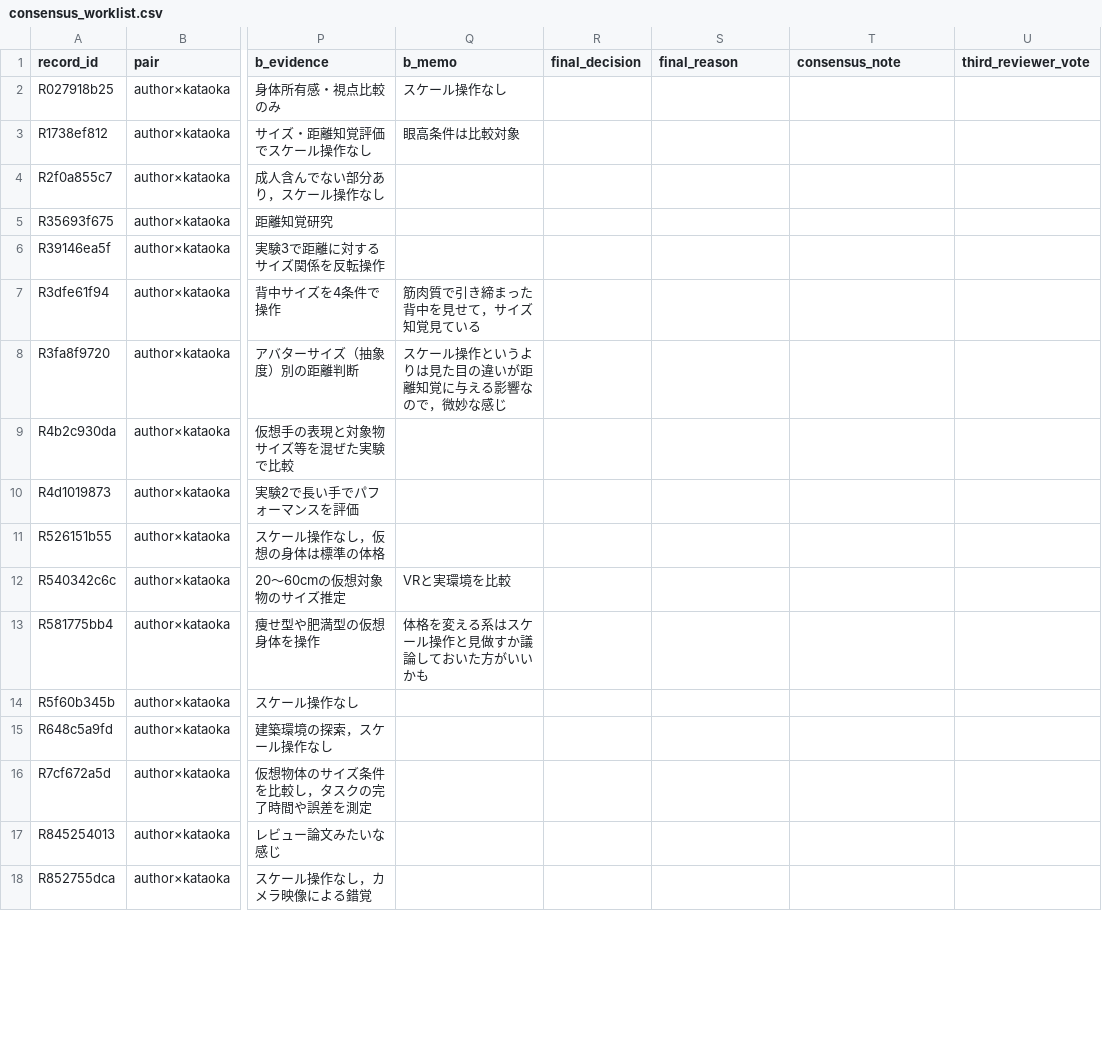
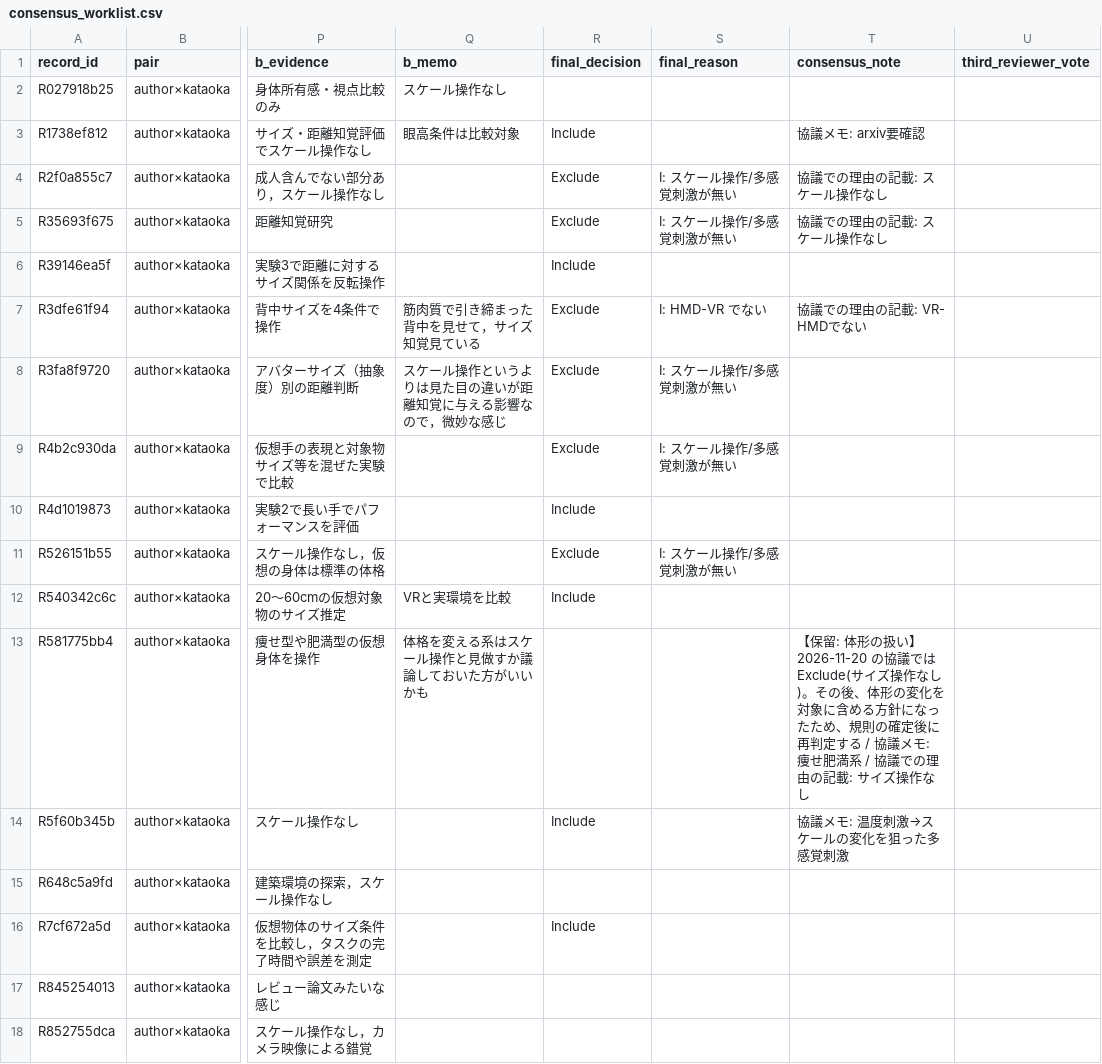
Before and after one commit to usamaru33/SurveyProtocol, a CSV file: screening/phase4/consensus_worklist.csv, drawn as a sheet; only a part is shown, gaps mark what is left out; the diff covers the shown part only; the diff names each change by its address in the sheet, - before the commit and + after, or states it on an @@ line.

```diff
--- a/screening/phase4/consensus_worklist.csv
+++ b/screening/phase4/consensus_worklist.csv
-R3 (final_decision): (empty)
+R3 (final_decision): Include
-T3 (consensus_note): (empty)
+T3 (consensus_note): 協議メモ: arxiv要確認
-R4:R5 (final_decision): (empty)
+R4:R5 (final_decision): Exclude
-S4:S5 (final_reason): (empty)
+S4:S5 (final_reason): I: スケール操作/多感覚刺激が無い
-T4:T5 (consensus_note): (empty)
+T4:T5 (consensus_note): 協議での理由の記載: スケール操作なし
-R6 (final_decision): (empty)
+R6 (final_decision): Include
-R7:R9 (final_decision): (empty)
+R7:R9 (final_decision): Exclude
-S7 (final_reason): (empty)
+S7 (final_reason): I: HMD-VR でない
-T7 (consensus_note): (empty)
+T7 (consensus_note): 協議での理由の記載: VR- HMDでない
-S8:S9 (final_reason): (empty)
+S8:S9 (final_reason): I: スケール操作/多感覚刺激が無い
-R10 (final_decision): (empty)
+R10 (final_decision): Include
-R11 (final_decision): (empty)
+R11 (final_decision): Exclude
-S11 (final_reason): (empty)
+S11 (final_reason): I: スケール操作/多感覚刺激が無い
-R12 (final_decision): (empty)
+R12 (final_decision): Include
-T13 (consensus_note): (empty)
+T13 (consensus_note): 【保留: 体形の扱い】2026-11-20 の協議では Exclude(サイズ操作なし)。その後、体形の変化を対象に含める方針になったため、規則の確定後に再判定する / 協議メモ: 痩せ肥満系 / 協議での理由の記載: サイズ操作なし
-R14 (final_decision): (empty)
+R14 (final_decision): Include
-T14 (consensus_note): (empty)
+T14 (consensus_note): 協議メモ: 温度刺激→スケールの変化を狙った多感覚刺激
-R16 (final_decision): (empty)
+R16 (final_decision): Include
```
Also changed, not shown: 61 edited cells elsewhere in this file, 3 other files.
